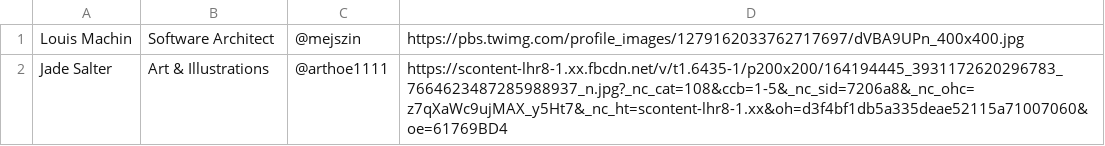
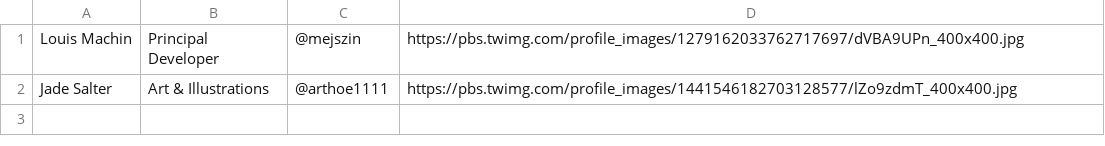
Before and after one commit to haedi-org/client, a CSV file: contributors.csv, drawn as a sheet.

```diff
--- a/contributors.csv
+++ b/contributors.csv
@@ -1,2 +1,2 @@
-Louis Machin,Software Architect,@mejszin,https://pbs.twimg.com/profile_images/1279162033762717697/dVBA9UPn_400x400.jpg
-Jade Salter,Art & Illustrations,@arthoe1111,https://scontent-lhr8-1.xx.fbcdn.net/v/t1.6435-1/p200x200/164194445_3931172620296783_7664623487285988937_n.jpg?_nc_cat=108&ccb=1-5&_nc_sid=7206a8&_nc_ohc=z7qXaWc9ujMAX_y5Ht7&_nc_ht=scontent-lhr8-1.xx&oh=d3f4bf1db5a335deae52115a71007060&oe=61769BD4
+Louis Machin,Principal Developer,@mejszin,https://pbs.twimg.com/profile_images/1279162033762717697/dVBA9UPn_400x400.jpg
+Jade Salter,Art & Illustrations,@arthoe1111,https://pbs.twimg.com/profile_images/1441546182703128577/lZo9zdmT_400x400.jpg
```
Also changed, not shown: 1 other file.
